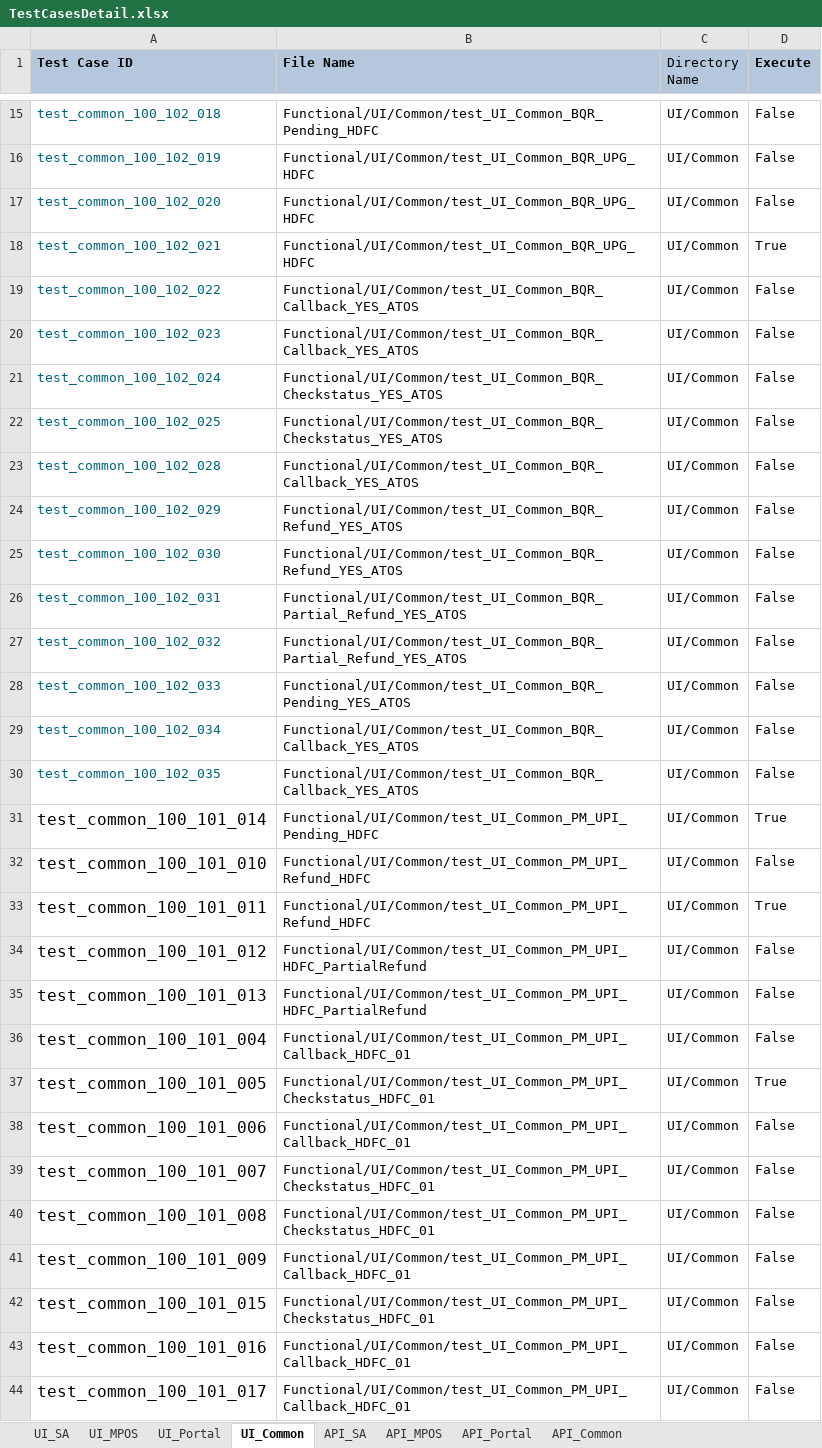
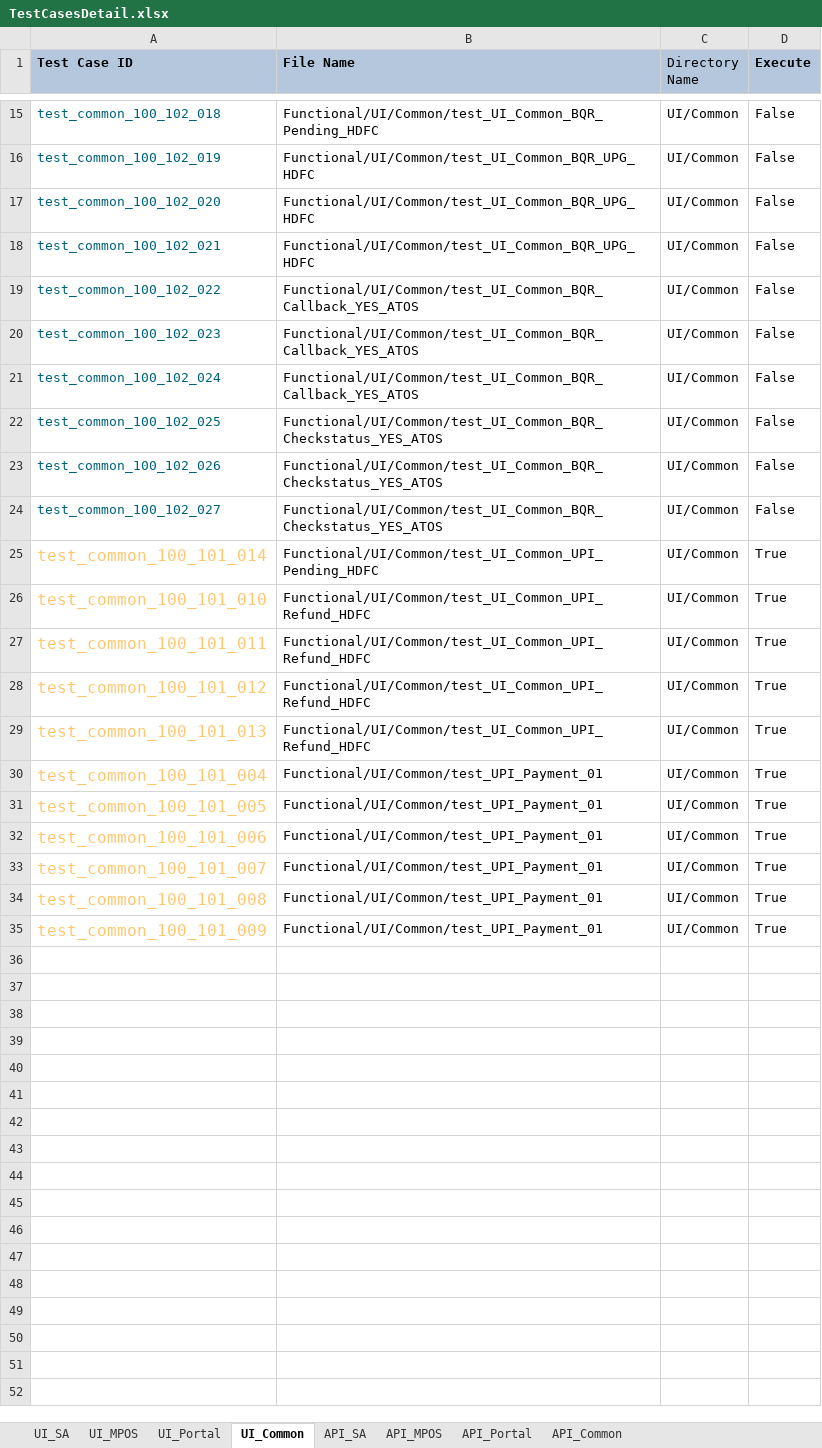
Before and after one commit to tularamsa1/ezeauto-rearch-automation-claude, an Excel workbook: DataProvider/TestCasesDetail.xlsx, sheet UI_Common, drawn as a sheet; only a part is shown, gaps mark what is left out; values as stored, in another font and other column widths than the file's, no borders; removed rows and columns are numbered as before the commit, all else as after; the diff covers the shown part only; the diff names each change by its address in the sheet, - before the commit and + after, or states it on an @@ line.

Commit message:
api parametrization of curl data and manage orgsetting, updated api validation with the new api txnDetails, resource assigner integrated with all 14 upi test cases

```diff
--- a/DataProvider/TestCasesDetail.xlsx (sheet UI_Common)
+++ b/DataProvider/TestCasesDetail.xlsx (sheet UI_Common)
-D18 (Execute): True
+D18 (Execute): False
-B21 (File Name): Functional/UI/Common/test_UI_Common_BQR_Checkstatus_YES_ATOS
+B21 (File Name): Functional/UI/Common/test_UI_Common_BQR_Callback_YES_ATOS
-A23 (Test Case ID): test_common_100_102_028
+A23 (Test Case ID): test_common_100_102_026
-B23 (File Name): Functional/UI/Common/test_UI_Common_BQR_Callback_YES_ATOS
+B23 (File Name): Functional/UI/Common/test_UI_Common_BQR_Checkstatus_YES_ATOS
-A24 (Test Case ID): test_common_100_102_029
+A24 (Test Case ID): test_common_100_102_027
-B24 (File Name): Functional/UI/Common/test_UI_Common_BQR_Refund_YES_ATOS
+B24 (File Name): Functional/UI/Common/test_UI_Common_BQR_Checkstatus_YES_ATOS
-row 25: test_common_100_102_030 | Functional/UI/Common/test_UI_Common_BQR_Refund_YES_ATOS | UI/Common | False
-row 26: test_common_100_102_031 | Functional/UI/Common/test_UI_Common_BQR_Partial_Refund_YES_ATOS | UI/Common | False
-row 27: test_common_100_102_032 | Functional/UI/Common/test_UI_Common_BQR_Partial_Refund_YES_ATOS | UI/Common | False
-row 28: test_common_100_102_033 | Functional/UI/Common/test_UI_Common_BQR_Pending_YES_ATOS | UI/Common | False
-row 29: test_common_100_102_034 | Functional/UI/Common/test_UI_Common_BQR_Callback_YES_ATOS | UI/Common | False
-row 30: test_common_100_102_035 | Functional/UI/Common/test_UI_Common_BQR_Callback_YES_ATOS | UI/Common | False
-A25:A35 text colour: black
+A25:A35 text colour: #FFC66D
-B25 (File Name): Functional/UI/Common/test_UI_Common_PM_UPI_Pending_HDFC
+B25 (File Name): Functional/UI/Common/test_UI_Common_UPI_Pending_HDFC
-B26:B27 (File Name): Functional/UI/Common/test_UI_Common_PM_UPI_Refund_HDFC
+B26:B27 (File Name): Functional/UI/Common/test_UI_Common_UPI_Refund_HDFC
-D26 (Execute): False
+D26 (Execute): True
-B28:B29 (File Name): Functional/UI/Common/test_UI_Common_PM_UPI_HDFC_PartialRefund
+B28:B29 (File Name): Functional/UI/Common/test_UI_Common_UPI_Refund_HDFC
-D28:D30 (Execute): False
+D28:D30 (Execute): True
-B30 (File Name): Functional/UI/Common/test_UI_Common_PM_UPI_Callback_HDFC_01
+B30 (File Name): Functional/UI/Common/test_UPI_Payment_01
-B31 (File Name): Functional/UI/Common/test_UI_Common_PM_UPI_Checkstatus_HDFC_01
+B31 (File Name): Functional/UI/Common/test_UPI_Payment_01
-B32 (File Name): Functional/UI/Common/test_UI_Common_PM_UPI_Callback_HDFC_01
+B32 (File Name): Functional/UI/Common/test_UPI_Payment_01
-D32:D35 (Execute): False
+D32:D35 (Execute): True
-B33:B34 (File Name): Functional/UI/Common/test_UI_Common_PM_UPI_Checkstatus_HDFC_01
+B33:B34 (File Name): Functional/UI/Common/test_UPI_Payment_01
-B35 (File Name): Functional/UI/Common/test_UI_Common_PM_UPI_Callback_HDFC_01
+B35 (File Name): Functional/UI/Common/test_UPI_Payment_01
-row 42: test_common_100_101_015 | Functional/UI/Common/test_UI_Common_PM_UPI_Checkstatus_HDFC_01 | UI/Common | False
-row 43: test_common_100_101_016 | Functional/UI/Common/test_UI_Common_PM_UPI_Callback_HDFC_01 | UI/Common | False
-row 44: test_common_100_101_017 | Functional/UI/Common/test_UI_Common_PM_UPI_Callback_HDFC_01 | UI/Common | False
```
Also changed, not shown: 11 removed rows and 3 edited cells elsewhere in this sheet, sheet UI_SA, 3 other files.
